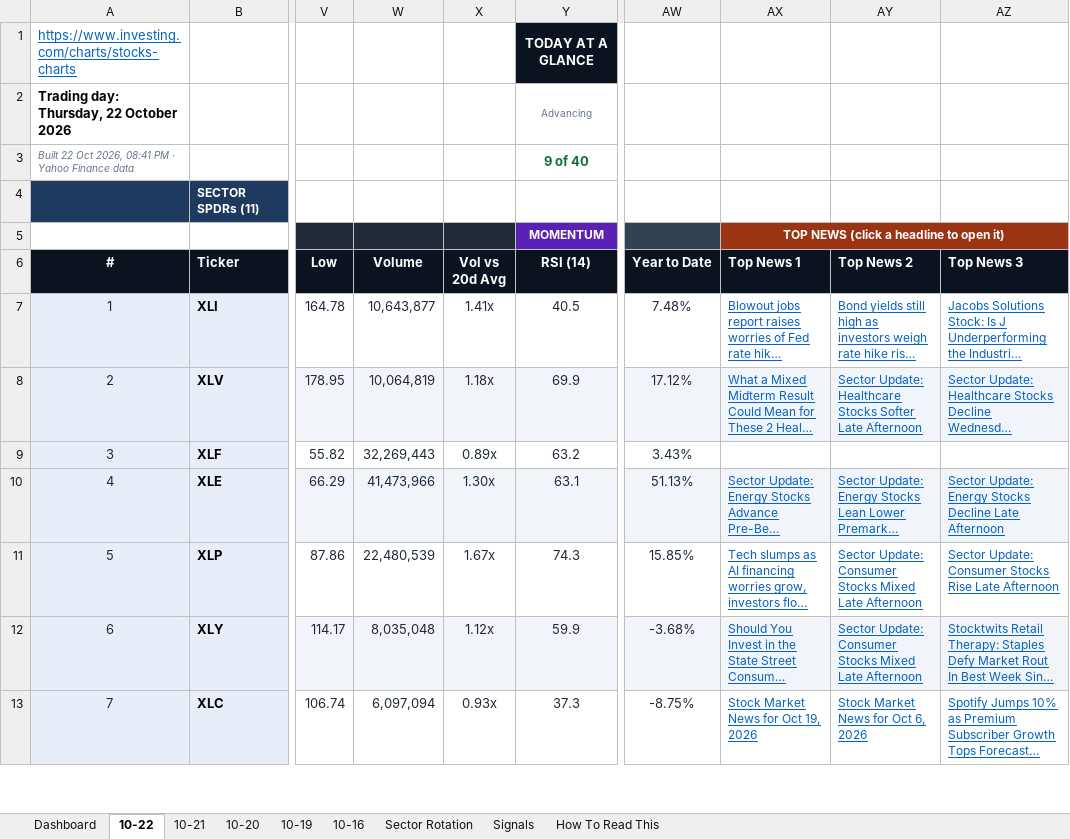
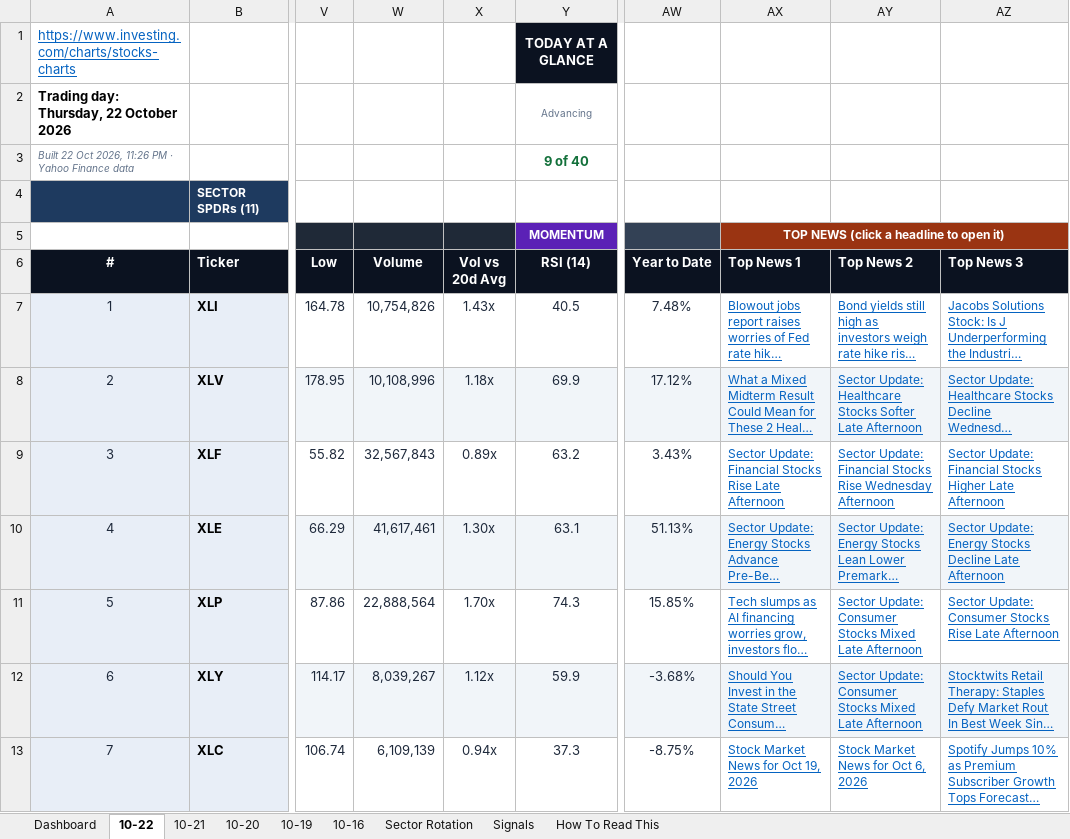
Before and after one commit to GeoWizard4645/Stock-Analysis-for-my-Grandpa, an Excel workbook: docs/data/latest.xlsx, sheet 10-22, drawn as a sheet; only a part is shown, gaps mark what is left out; long unchanged cells end in …; values as stored, in another font and other column widths than the file's, no borders; conditional formats not drawn; the diff covers the shown part only; the diff names each change by its address in the sheet, - before the commit and + after, or states it on an @@ line.

```diff
--- a/docs/data/latest.xlsx (sheet 10-22)
+++ b/docs/data/latest.xlsx (sheet 10-22)
-A3 (#): …Oct 2026, 08:41 PM ·…
+A3 (#): …Oct 2026, 11:26 PM ·…
-W7 (Volume): 10,643,877
+W7 (Volume): 10,754,826
-X7 (Vol vs 20d Avg): 1.41x
+X7 (Vol vs 20d Avg): 1.43x
-W8 (Volume): 10,064,819
+W8 (Volume): 10,108,996
-W9 (Volume): 32,269,443
+W9 (Volume): 32,567,843
-AX9 (Top News 1): (empty)
+AX9 (Top News 1): Sector Update: Financial Stocks Rise Late Afternoon
-AY9 (Top News 2): (empty)
+AY9 (Top News 2): Sector Update: Financial Stocks Rise Wednesday Afternoon
-AZ9 (Top News 3): (empty)
+AZ9 (Top News 3): Sector Update: Financial Stocks Higher Late Afternoon
-W10 (Volume): 41,473,966
+W10 (Volume): 41,617,461
-W11 (Volume): 22,480,539
+W11 (Volume): 22,888,564
-X11 (Vol vs 20d Avg): 1.67x
+X11 (Vol vs 20d Avg): 1.70x
-W12 (Volume): 8,035,048
+W12 (Volume): 8,039,267
-W13 (Volume): 6,097,094
+W13 (Volume): 6,109,139
-X13 (Vol vs 20d Avg): 0.93x
+X13 (Vol vs 20d Avg): 0.94x
```
Also changed, not shown: 109 edited cells elsewhere in this sheet, sheet Signals, sheet Dashboard, sheet 10-19, sheet 10-21, sheet 10-16, sheet 10-20, 1 other file.
